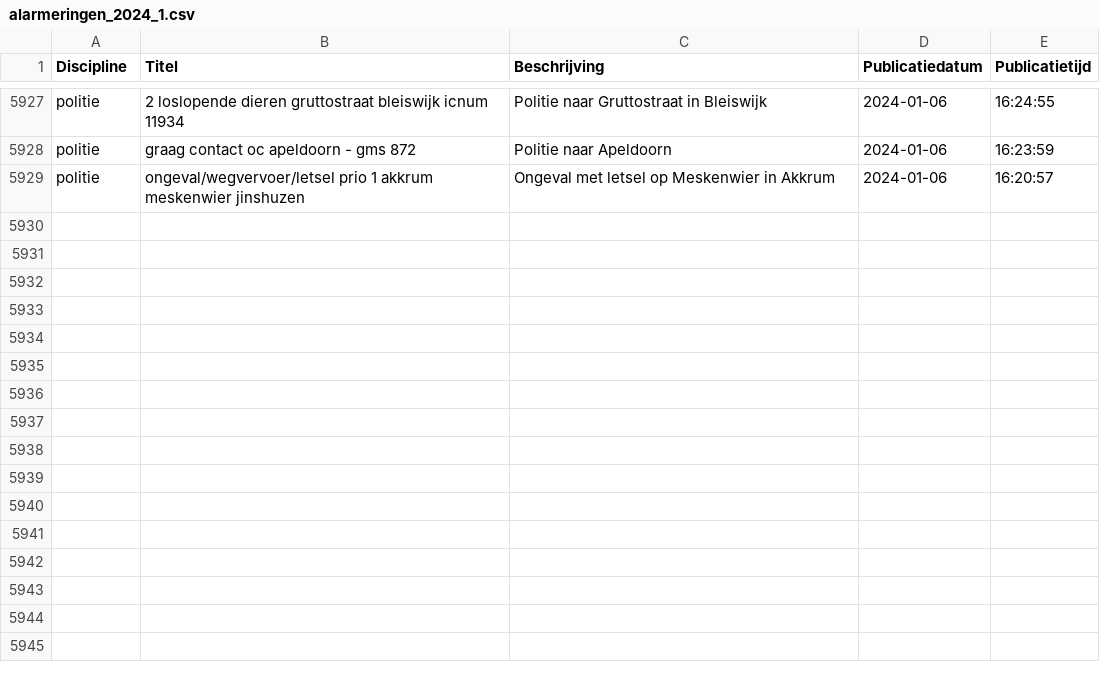
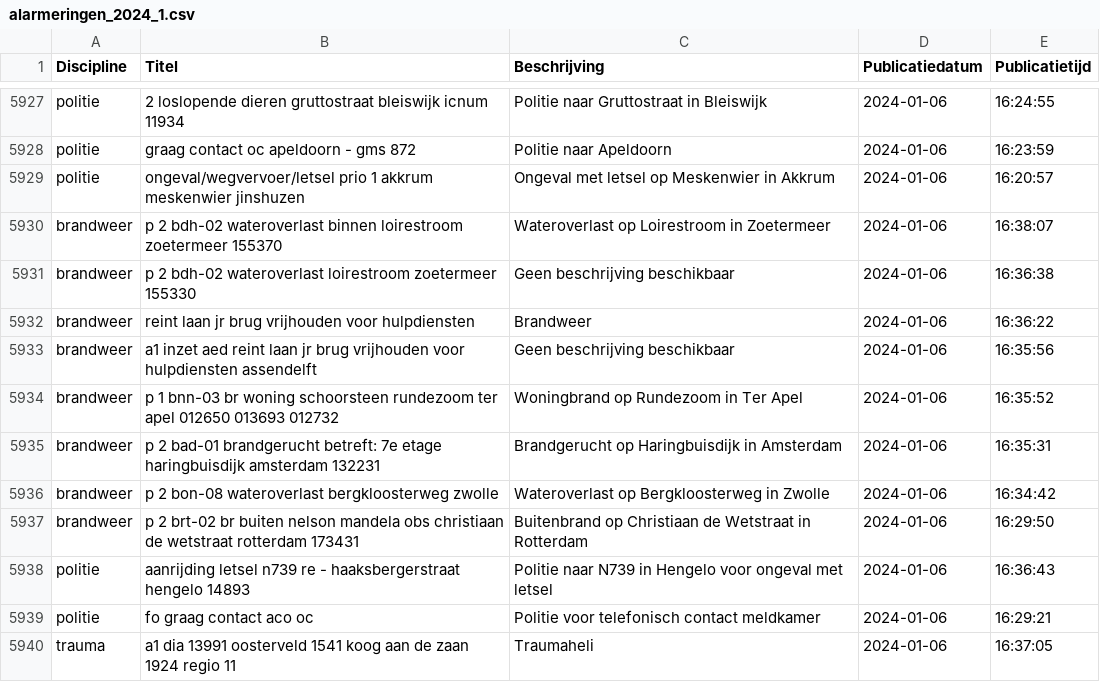
Before and after one commit to maartensiffels/inactief-p2000, a CSV file: data/alarmeringen_2024_1.csv, drawn as a sheet; only a part is shown, gaps mark what is left out.

```diff
--- a/data/alarmeringen_2024_1.csv
+++ b/data/alarmeringen_2024_1.csv
@@ -5929 +5929,12 @@ politie,graag contact oc apeldoorn - gms 872,Politie naar Apeldoorn,2024-01-06,1
 politie,ongeval/wegvervoer/letsel prio 1 akkrum meskenwier jinshuzen,Ongeval met letsel op Meskenwier in Akkrum,2024-01-06,16:20:57
+brandweer,p 2 bdh-02 wateroverlast binnen loirestroom zoetermeer 155370,Wateroverlast op Loirestroom in Zoetermeer,2024-01-06,16:38:07
+brandweer,p 2 bdh-02 wateroverlast loirestroom zoetermeer 155330,Geen beschrijving beschikbaar,2024-01-06,16:36:38
+brandweer,reint laan jr brug vrijhouden voor hulpdiensten,Brandweer,2024-01-06,16:36:22
+brandweer,a1 inzet aed reint laan jr brug vrijhouden voor hulpdiensten assendelft,Geen beschrijving beschikbaar,2024-01-06,16:35:56
+brandweer,p 1 bnn-03 br woning schoorsteen rundezoom ter apel 012650 013693 012732,Woningbrand op Rundezoom in Ter Apel,2024-01-06,16:35:52
+brandweer,p 2 bad-01 brandgerucht betreft: 7e etage haringbuisdijk amsterdam 132231,Brandgerucht op Haringbuisdijk in Amsterdam,2024-01-06,16:35:31
+brandweer,p 2 bon-08 wateroverlast bergkloosterweg zwolle,Wateroverlast op Bergkloosterweg in Zwolle,2024-01-06,16:34:42
+brandweer,p 2 brt-02 br buiten nelson mandela obs christiaan de wetstraat rotterdam 173431,Buitenbrand op Christiaan de Wetstraat in Rotterdam,2024-01-06,16:29:50
+politie,aanrijding letsel n739 re - haaksbergerstraat hengelo 14893,Politie naar N739 in Hengelo voor ongeval met letsel,2024-01-06,16:36:43
+politie,fo graag contact aco oc,Politie  voor telefonisch contact meldkamer,2024-01-06,16:29:21
+trauma,a1 dia 13991 oosterveld 1541 koog aan de zaan 1924 regio 11,Traumaheli,2024-01-06,16:37:05
```
Also changed, not shown: 1 other file.
